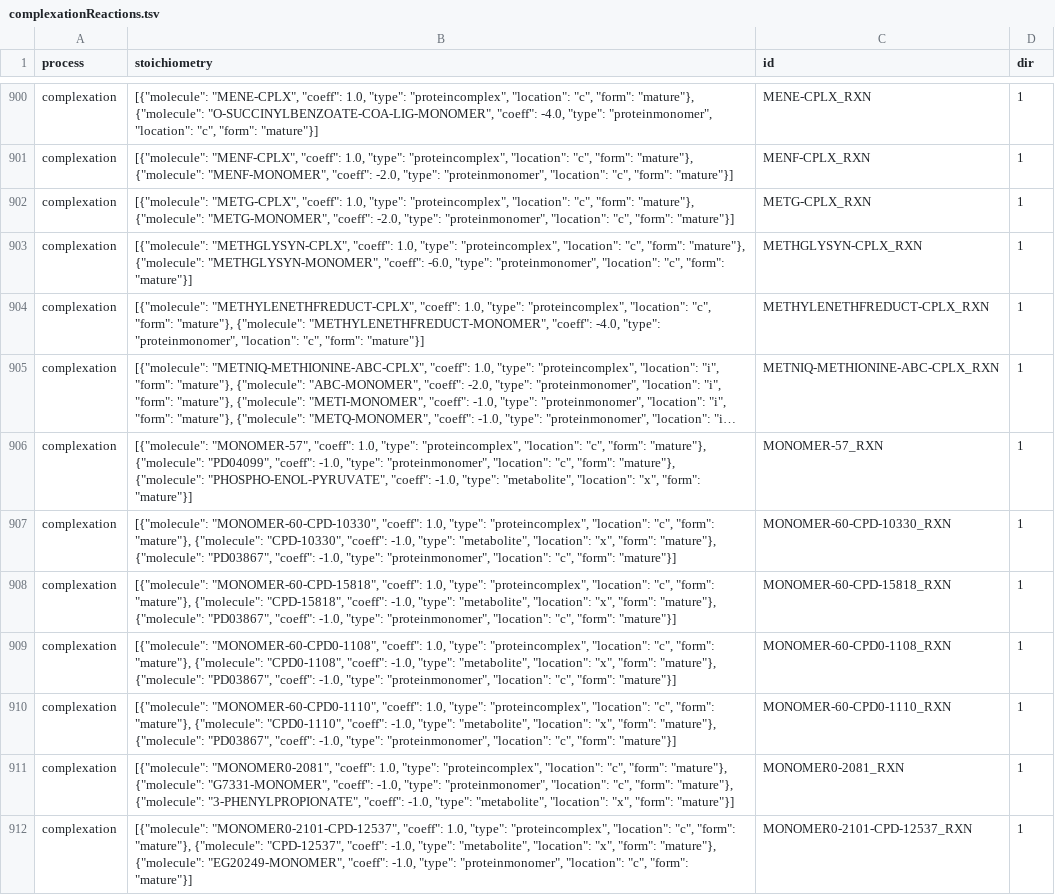
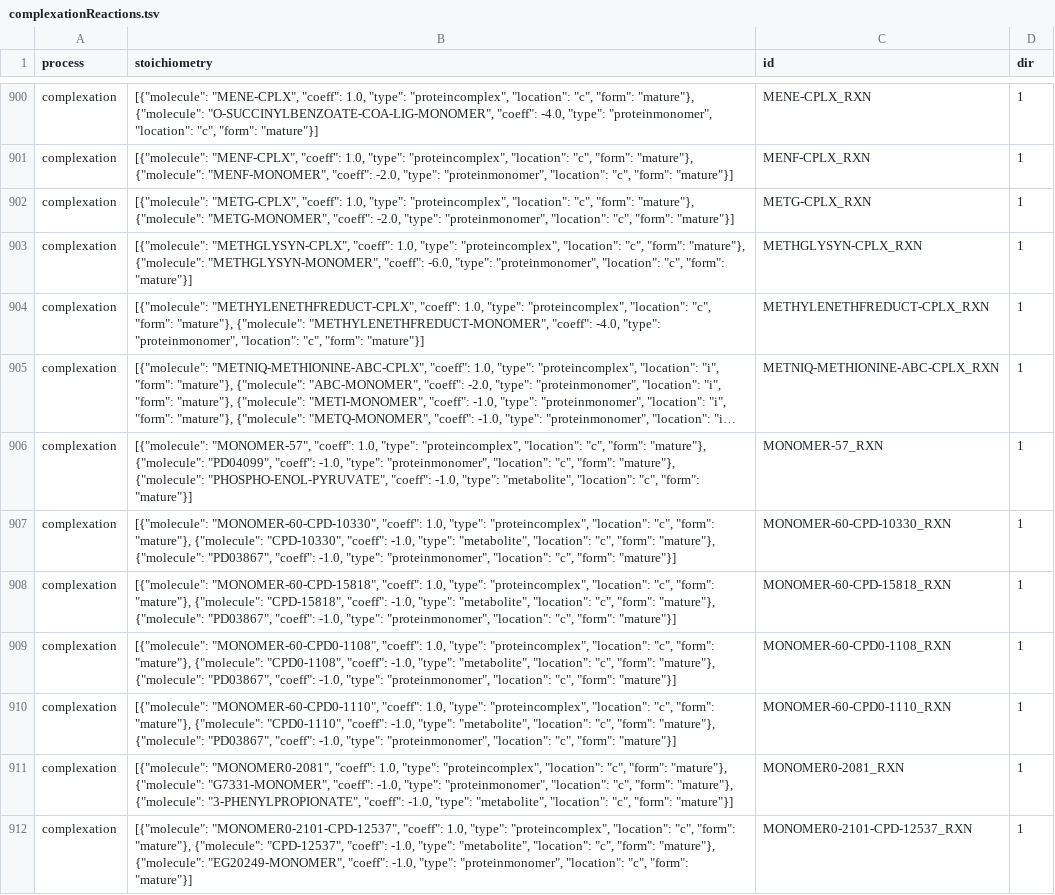
Before and after one commit to CovertLab/WholeCellEcoliRelease, a TSV file: reconstruction/ecoli/flat/complexationReactions.tsv, drawn as a sheet; only a part is shown, gaps mark what is left out; long unchanged cells end in …; the diff covers the shown part only; the diff names each change by its address in the sheet, - before the commit and + after, or states it on an @@ line.

```diff
--- a/reconstruction/ecoli/flat/complexationReactions.tsv
+++ b/reconstruction/ecoli/flat/complexationReactions.tsv
-B906 (stoichiometry): …"metabolite", "location": "x", "form": "mature"}]
+B906 (stoichiometry): …"metabolite", "location": "c", "form": "mature"}]
-B907 (stoichiometry): …"metabolite", "location": "x", "form": "mature"},…
+B907 (stoichiometry): …"metabolite", "location": "c", "form": "mature"},…
-B908 (stoichiometry): …"metabolite", "location": "x", "form": "mature"},…
+B908 (stoichiometry): …"metabolite", "location": "c", "form": "mature"},…
-B909 (stoichiometry): …"metabolite", "location": "x", "form": "mature"},…
+B909 (stoichiometry): …"metabolite", "location": "c", "form": "mature"},…
-B910 (stoichiometry): …"metabolite", "location": "x", "form": "mature"},…
+B910 (stoichiometry): …"metabolite", "location": "c", "form": "mature"},…
-B911 (stoichiometry): …"metabolite", "location": "x", "form": "mature"}]
+B911 (stoichiometry): …"metabolite", "location": "c", "form": "mature"}]
-B912 (stoichiometry): …"metabolite", "location": "x", "form": "mature"},…
+B912 (stoichiometry): …"metabolite", "location": "c", "form": "mature"},…
```
Also changed, not shown: 85 edited cells elsewhere in this file, 1 other file.
